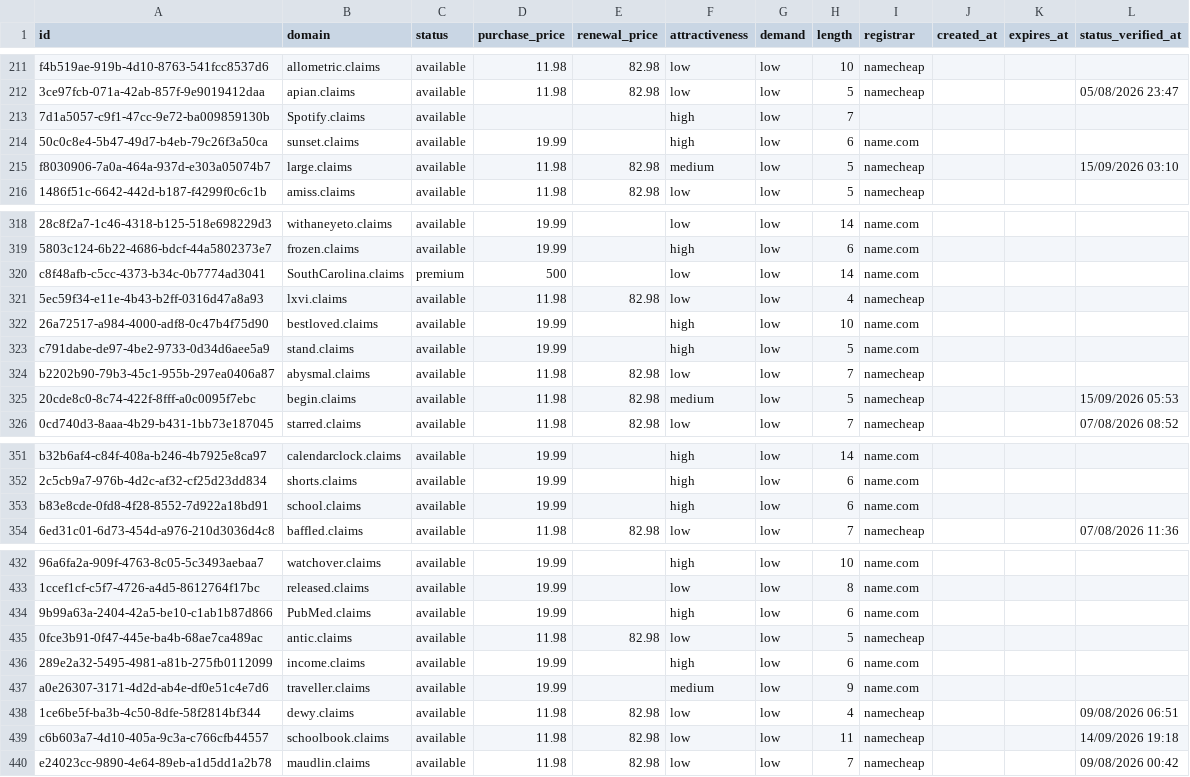
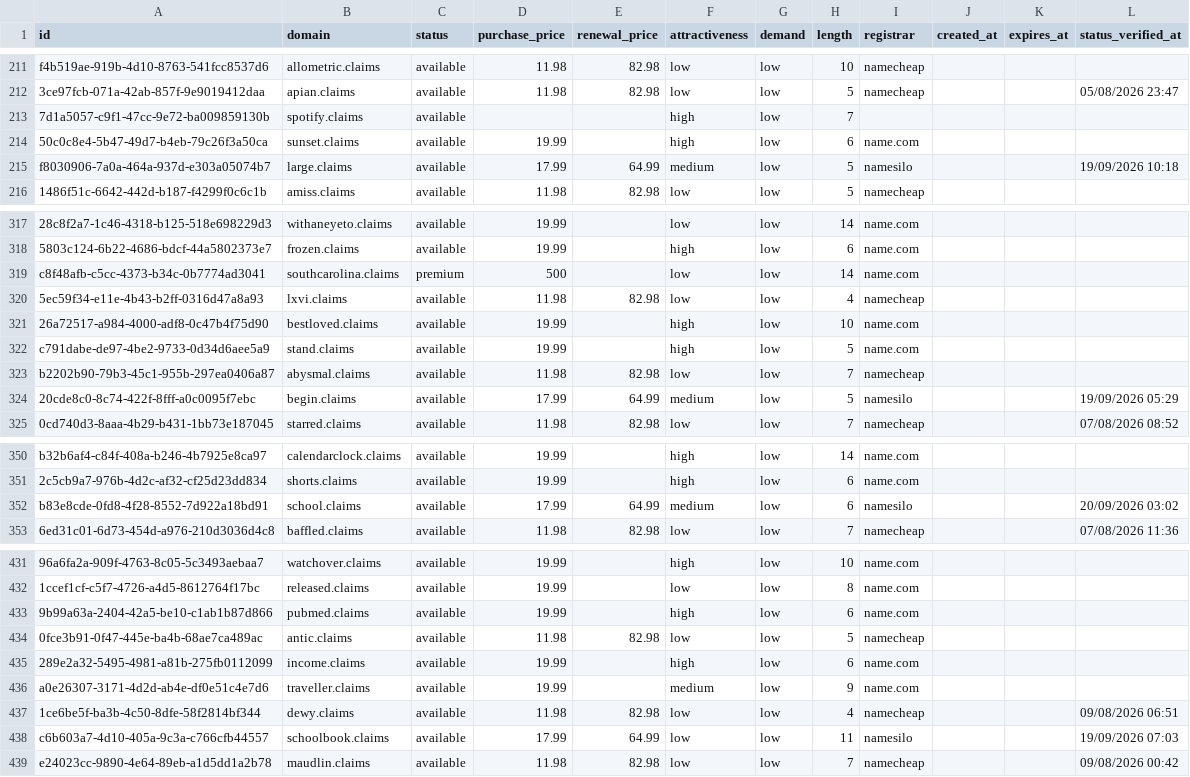
Before and after one commit to UniqueDomains/claims-oneword-domains, a CSV file: claims.csv, drawn as a sheet; only a part is shown, gaps mark what is left out; addresses are those after the commit; the diff covers the shown part only; the diff names each change by its address in the sheet, - before the commit and + after, or states it on an @@ line.

Commit message:
Domains update

```diff
--- a/claims.csv
+++ b/claims.csv
-B213 (domain): Spotify.claims
+B213 (domain): spotify.claims
-D215 (purchase_price): 11.98
+D215 (purchase_price): 17.99
-E215 (renewal_price): 82.98
+E215 (renewal_price): 64.99
-I215 (registrar): namecheap
+I215 (registrar): namesilo
-L215 (status_verified_at): 15/09/2026 03:10
+L215 (status_verified_at): 19/09/2026 10:18
-B319 (domain): SouthCarolina.claims
+B319 (domain): southcarolina.claims
-D324 (purchase_price): 11.98
+D324 (purchase_price): 17.99
-E324 (renewal_price): 82.98
+E324 (renewal_price): 64.99
-I324 (registrar): namecheap
+I324 (registrar): namesilo
-L324 (status_verified_at): 15/09/2026 05:53
+L324 (status_verified_at): 19/09/2026 05:29
-D352 (purchase_price): 19.99
+D352 (purchase_price): 17.99
-E352 (renewal_price): (empty)
+E352 (renewal_price): 64.99
-F352 (attractiveness): high
+F352 (attractiveness): medium
-I352 (registrar): name.com
+I352 (registrar): namesilo
-L352 (status_verified_at): (empty)
+L352 (status_verified_at): 20/09/2026 03:02
-B433 (domain): PubMed.claims
+B433 (domain): pubmed.claims
-D438 (purchase_price): 11.98
+D438 (purchase_price): 17.99
-E438 (renewal_price): 82.98
+E438 (renewal_price): 64.99
-I438 (registrar): namecheap
+I438 (registrar): namesilo
-L438 (status_verified_at): 14/09/2026 19:18
+L438 (status_verified_at): 19/09/2026 07:03
```
Also changed, not shown: 3 added rows, 3 removed rows and 62 edited cells elsewhere in this file, 4 other files.
